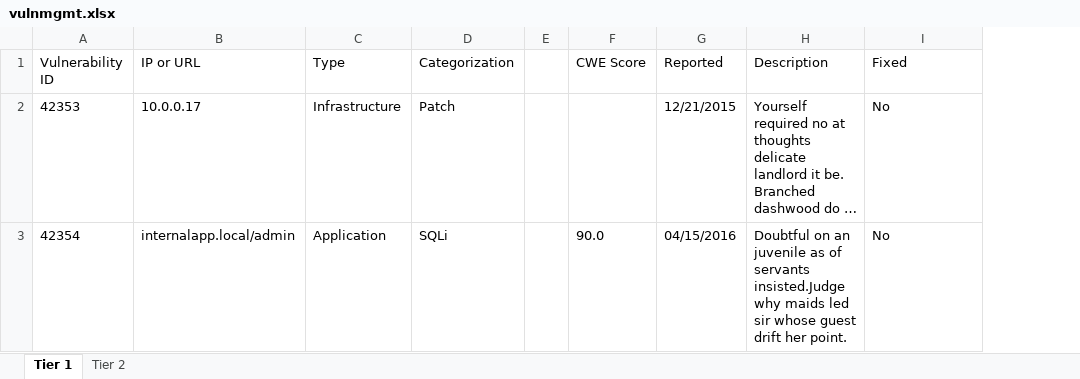
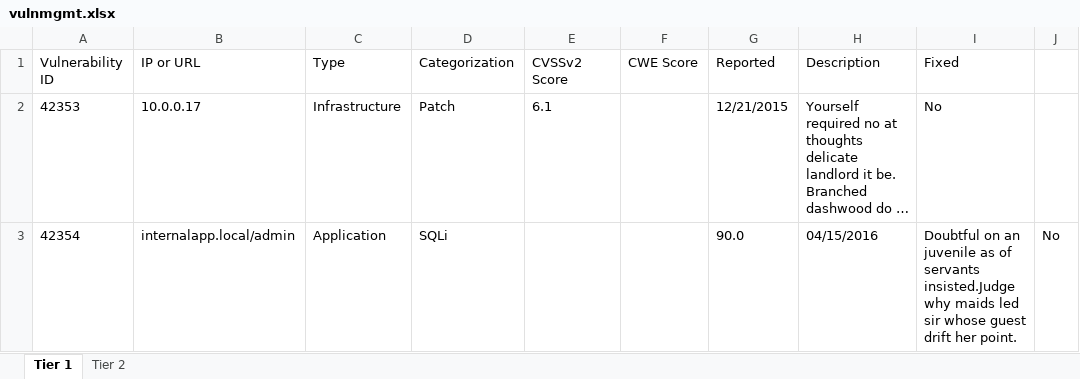
Before and after one commit to bsapiro/presentations, an Excel workbook: SECTOR 2016 - G.Tool/demo/demo3c/vulnmgmt.xlsx, sheet Tier 1, drawn as a sheet; long unchanged cells end in …; values as stored, in another font and other column widths than the file's, no borders; removed rows and columns are numbered as before the commit, all else as after; the diff names each change by its address in the sheet, - before the commit and + after, or states it on an @@ line.

```diff
--- a/SECTOR 2016 - G.Tool/demo/demo3c/vulnmgmt.xlsx (sheet Tier 1)
+++ b/SECTOR 2016 - G.Tool/demo/demo3c/vulnmgmt.xlsx (sheet Tier 1)
-column E, empty
+column E (CVSSv2 Score), row 2: 6.1
+column J, row 3: No
-F3 (CWE Score): 90.0
+F3 (CWE Score): (empty)
-G3 (Reported): 04/15/2016
+G3 (Reported): 90.0
-H3 (Description): Doubtful on an juvenile as of servants insisted.Judge why maids led sir whose guest drift her point.
+H3 (Description): 04/15/2016
-I3 (Fixed): No
+I3 (Fixed): Doubtful on an juvenile as of servants insisted.Judge why maids led sir whose guest drift her point.
```
Also changed, not shown: sheet Tier 2, 37 other files.
